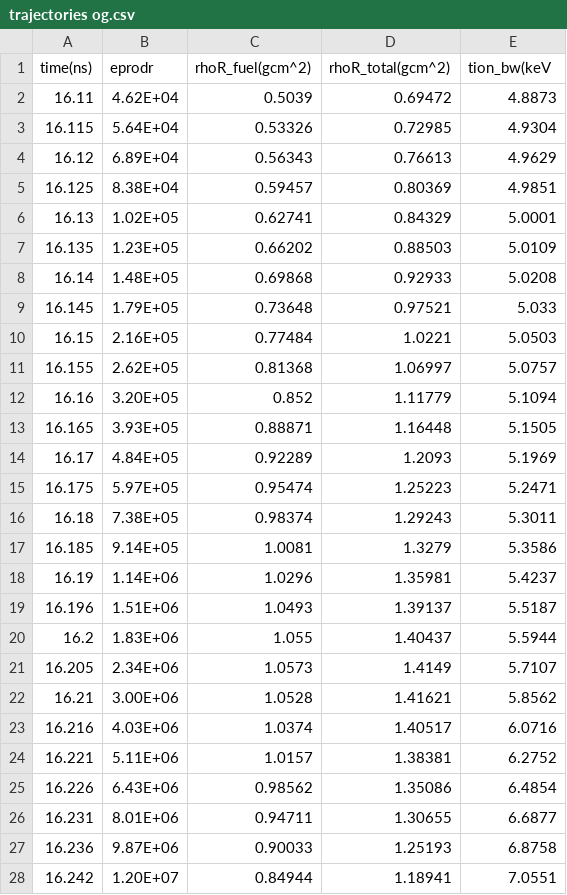
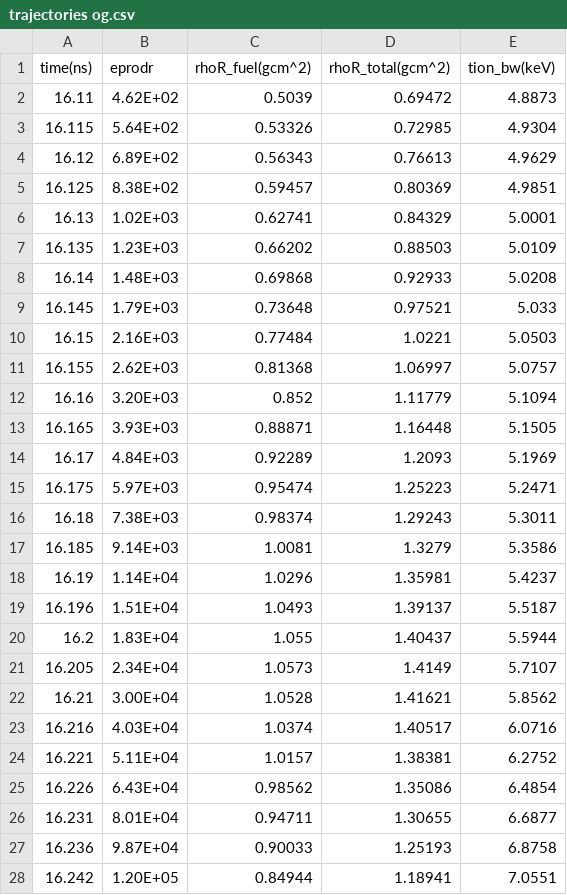
Before and after one commit to PSFC-HEDP/MRSt, a CSV file: data/trajectories og.csv, drawn as a sheet; only a part is shown; the diff covers the shown part only.

```diff
--- a/data/trajectories og.csv
+++ b/data/trajectories og.csv
@@ -1,28 +1,28 @@
-time(ns),eprodr,rhoR_fuel(gcm^2),rhoR_total(gcm^2),tion_bw(keV
-16.11,4.62E+04,0.5039,0.69472,4.8873
-16.115,5.64E+04,0.53326,0.72985,4.9304
-16.12,6.89E+04,0.56343,0.76613,4.9629
-16.125,8.38E+04,0.59457,0.80369,4.9851
-16.13,1.02E+05,0.62741,0.84329,5.0001
-16.135,1.23E+05,0.66202,0.88503,5.0109
-16.14,1.48E+05,0.69868,0.92933,5.0208
-16.145,1.79E+05,0.73648,0.97521,5.033
-16.15,2.16E+05,0.77484,1.0221,5.0503
-16.155,2.62E+05,0.81368,1.06997,5.0757
-16.16,3.20E+05,0.852,1.11779,5.1094
-16.165,3.93E+05,0.88871,1.16448,5.1505
-16.17,4.84E+05,0.92289,1.2093,5.1969
-16.175,5.97E+05,0.95474,1.25223,5.2471
-16.18,7.38E+05,0.98374,1.29243,5.3011
-16.185,9.14E+05,1.0081,1.3279,5.3586
-16.19,1.14E+06,1.0296,1.35981,5.4237
-16.196,1.51E+06,1.0493,1.39137,5.5187
-16.2,1.83E+06,1.055,1.40437,5.5944
-16.205,2.34E+06,1.0573,1.4149,5.7107
-16.21,3.00E+06,1.0528,1.41621,5.8562
-16.216,4.03E+06,1.0374,1.40517,6.0716
-16.221,5.11E+06,1.0157,1.38381,6.2752
-16.226,6.43E+06,0.98562,1.35086,6.4854
-16.231,8.01E+06,0.94711,1.30655,6.6877
-16.236,9.87E+06,0.90033,1.25193,6.8758
-16.242,1.20E+07,0.84944,1.18941,7.0551
+time(ns),eprodr,rhoR_fuel(gcm^2),rhoR_total(gcm^2),tion_bw(keV)
+16.11,4.62E+02,0.5039,0.69472,4.8873
+16.115,5.64E+02,0.53326,0.72985,4.9304
+16.12,6.89E+02,0.56343,0.76613,4.9629
+16.125,8.38E+02,0.59457,0.80369,4.9851
+16.13,1.02E+03,0.62741,0.84329,5.0001
+16.135,1.23E+03,0.66202,0.88503,5.0109
+16.14,1.48E+03,0.69868,0.92933,5.0208
+16.145,1.79E+03,0.73648,0.97521,5.033
+16.15,2.16E+03,0.77484,1.0221,5.0503
+16.155,2.62E+03,0.81368,1.06997,5.0757
+16.16,3.20E+03,0.852,1.11779,5.1094
+16.165,3.93E+03,0.88871,1.16448,5.1505
+16.17,4.84E+03,0.92289,1.2093,5.1969
+16.175,5.97E+03,0.95474,1.25223,5.2471
+16.18,7.38E+03,0.98374,1.29243,5.3011
+16.185,9.14E+03,1.0081,1.3279,5.3586
+16.19,1.14E+04,1.0296,1.35981,5.4237
+16.196,1.51E+04,1.0493,1.39137,5.5187
+16.2,1.83E+04,1.055,1.40437,5.5944
+16.205,2.34E+04,1.0573,1.4149,5.7107
+16.21,3.00E+04,1.0528,1.41621,5.8562
+16.216,4.03E+04,1.0374,1.40517,6.0716
+16.221,5.11E+04,1.0157,1.38381,6.2752
+16.226,6.43E+04,0.98562,1.35086,6.4854
+16.231,8.01E+04,0.94711,1.30655,6.6877
+16.236,9.87E+04,0.90033,1.25193,6.8758
+16.242,1.20E+05,0.84944,1.18941,7.0551
```
Also changed, not shown: 33 edited cells elsewhere in this file, data/trajectories high.csv, data/trajectories og with falling temp.csv, 10 other files.
